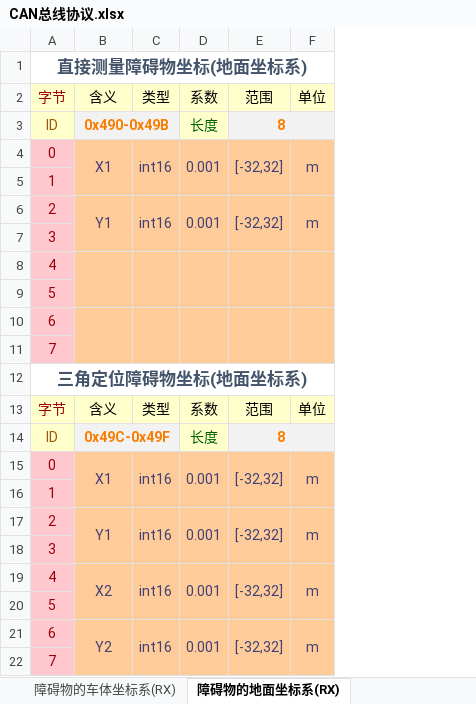
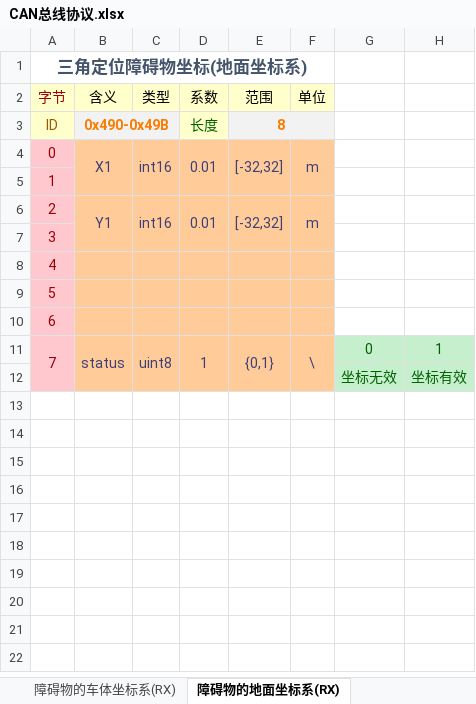
Before and after one commit to zgh551/APA_NXP, an Excel workbook: Doc/Protocol/CAN总线协议.xlsx, sheet 障碍物的地面坐标系(RX), drawn as a sheet; values as stored, in another font and other column widths than the file's, no borders; removed rows and columns are numbered as before the commit, all else as after; the diff names each change by its address in the sheet, - before the commit and + after, or states it on an @@ line.

```diff
--- a/Doc/Protocol/CAN总线协议.xlsx (sheet 障碍物的地面坐标系(RX))
+++ b/Doc/Protocol/CAN总线协议.xlsx (sheet 障碍物的地面坐标系(RX))
+column G, row 12: 坐标无效
+column H, row 12: 坐标有效
-A1 (字节): 直接测量障碍物坐标(地面坐标系)
+A1 (字节): 三角定位障碍物坐标(地面坐标系)
-D4 (系数): 0.001
+D4 (系数): 0.01
-D6 (系数): 0.001
+D6 (系数): 0.01
-B8:B9 merged
-C8:C9 merged
-D8:D9 merged
-E8:E9 merged
-F8:F9 merged
-B10:B11 merged
-C10:C11 merged
-D10:D11 merged
-E10:E11 merged
-F10:F11 merged
-row 11: 7
-row 12: 三角定位障碍物坐标(地面坐标系)
-row 13: 字节 | 含义 | 类型 | 系数 | 范围 | 单位
-row 14: ID | 0x49C-0x49F |  | 长度 | 8
-row 15: 0 | X1 | int16 | 0.001 | [-32,32] | m
-row 16: 1
-row 17: 2 | Y1 | int16 | 0.001 | [-32,32] | m
-row 18: 3
-row 19: 4 | X2 | int16 | 0.001 | [-32,32] | m
-row 20: 5
-row 21: 6 | Y2 | int16 | 0.001 | [-32,32] | m
+row 11: 7 | status | uint8 | 1 | {0,1} | \ | 0 | 1
-A12 (字节): 7
+A12 (字节): (empty)
```
Also changed, not shown: sheet 障碍物的车体坐标系(RX), sheet 三角定位超声数据(RX), 1 other file.
